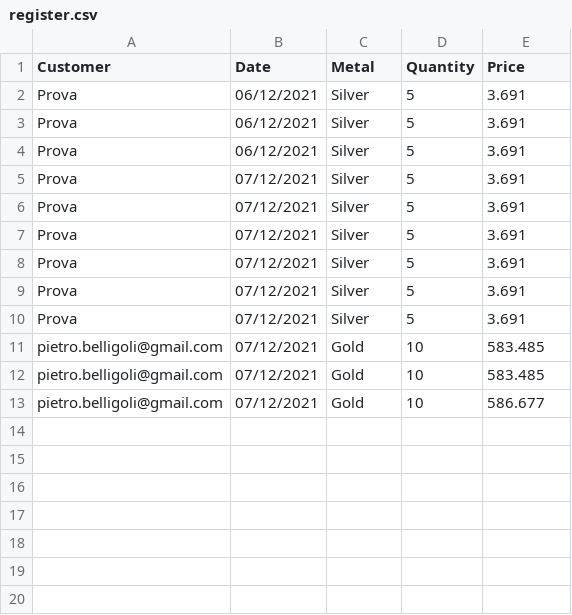
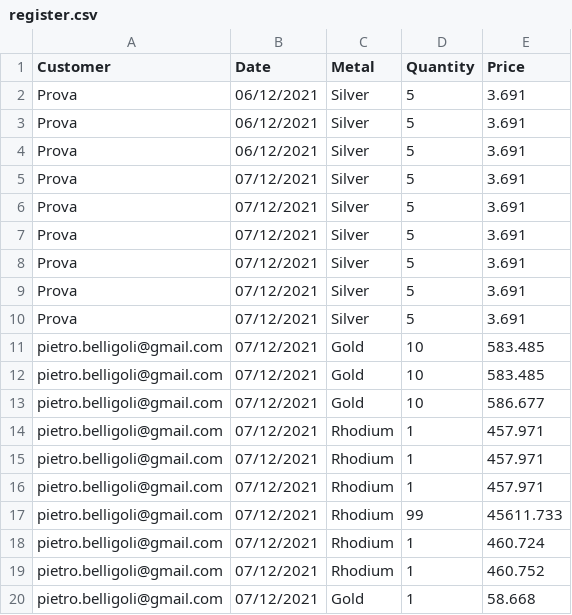
Before and after one commit to pietrobelligoli/Gold1_Practice, a CSV file: csv_file/register.csv, drawn as a sheet; the diff names each change by its address in the sheet, - before the commit and + after, or states it on an @@ line.

```diff
--- a/csv_file/register.csv
+++ b/csv_file/register.csv
+row 14: pietro.belligoli@gmail.com | 07/12/2021 | Rhodium | 1 | 457.971
+row 15: pietro.belligoli@gmail.com | 07/12/2021 | Rhodium | 1 | 457.971
+row 16: pietro.belligoli@gmail.com | 07/12/2021 | Rhodium | 1 | 457.971
+row 17: pietro.belligoli@gmail.com | 07/12/2021 | Rhodium | 99 | 45611.733
+row 18: pietro.belligoli@gmail.com | 07/12/2021 | Rhodium | 1 | 460.724
+row 19: pietro.belligoli@gmail.com | 07/12/2021 | Rhodium | 1 | 460.752
+row 20: pietro.belligoli@gmail.com | 07/12/2021 | Gold | 1 | 58.668
```
Also changed, not shown: 8 other files.
